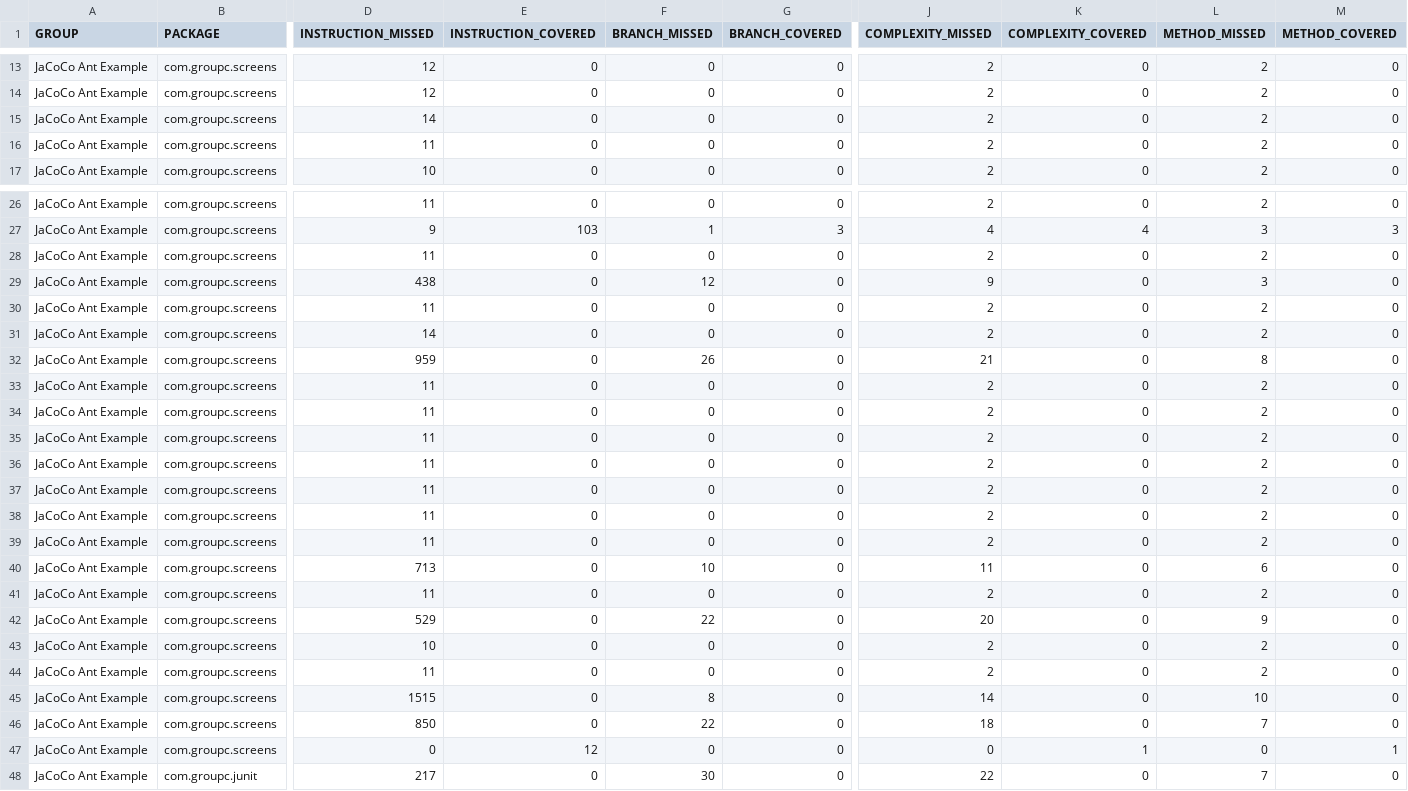
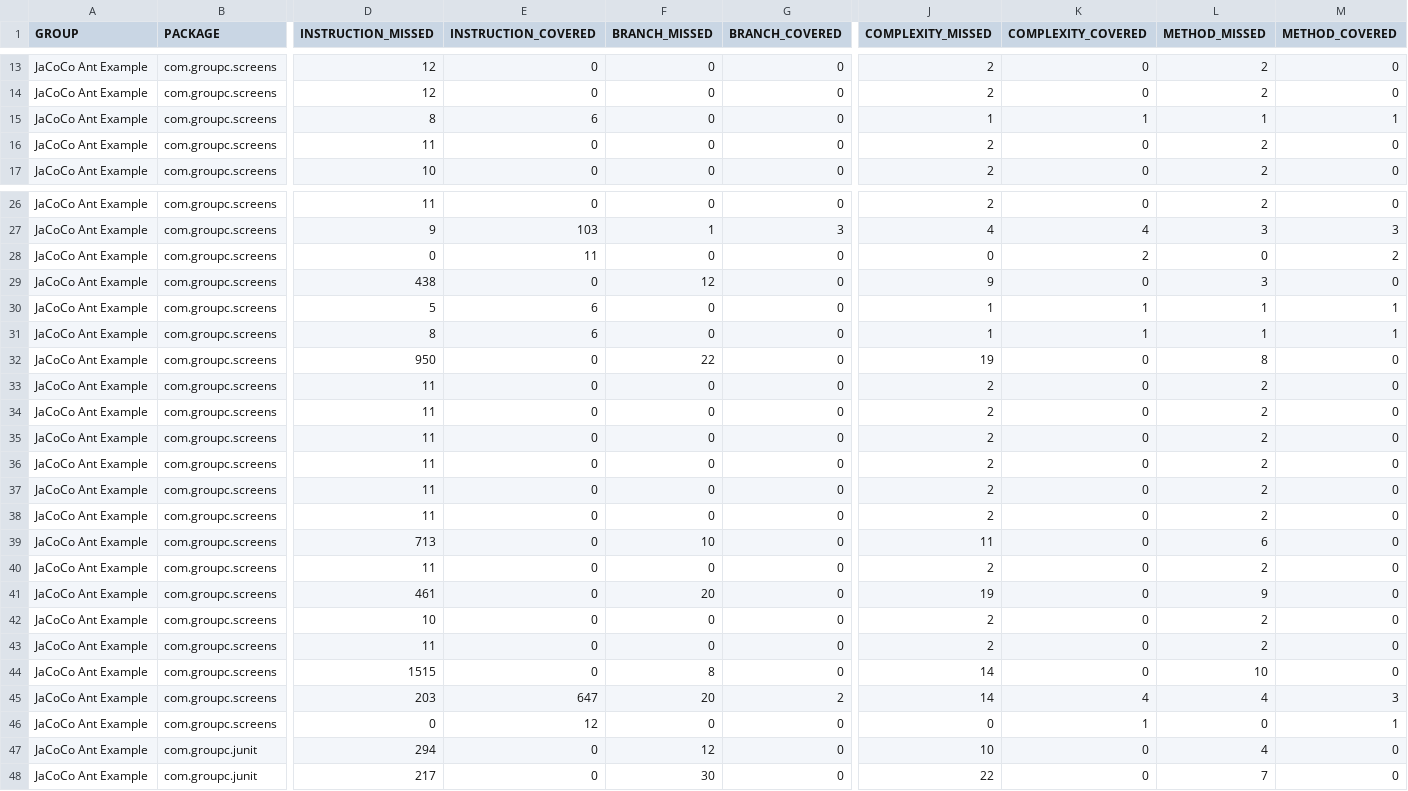
Before and after one commit to CST316GroupC/asthma-game, a CSV file: asthma/jacoco-report/report.csv, drawn as a sheet; only a part is shown, gaps mark what is left out; removed rows and columns are numbered as before the commit, all else as after; rows hold the shown columns only; the diff covers the shown part only; the diff names each change by its address in the sheet, - before the commit and + after, or states it on an @@ line.

```diff
--- a/asthma/jacoco-report/report.csv
+++ b/asthma/jacoco-report/report.csv
-D15 (INSTRUCTION_MISSED): 14
+D15 (INSTRUCTION_MISSED): 8
-E15 (INSTRUCTION_COVERED): 0
+E15 (INSTRUCTION_COVERED): 6
-J15 (COMPLEXITY_MISSED): 2
+J15 (COMPLEXITY_MISSED): 1
-K15 (COMPLEXITY_COVERED): 0
+K15 (COMPLEXITY_COVERED): 1
-L15 (METHOD_MISSED): 2
+L15 (METHOD_MISSED): 1
-M15 (METHOD_COVERED): 0
+M15 (METHOD_COVERED): 1
-D28 (INSTRUCTION_MISSED): 11
+D28 (INSTRUCTION_MISSED): 0
-E28 (INSTRUCTION_COVERED): 0
+E28 (INSTRUCTION_COVERED): 11
-J28 (COMPLEXITY_MISSED): 2
+J28 (COMPLEXITY_MISSED): 0
-K28 (COMPLEXITY_COVERED): 0
+K28 (COMPLEXITY_COVERED): 2
-L28 (METHOD_MISSED): 2
+L28 (METHOD_MISSED): 0
-M28 (METHOD_COVERED): 0
+M28 (METHOD_COVERED): 2
-D30 (INSTRUCTION_MISSED): 11
+D30 (INSTRUCTION_MISSED): 5
-E30:E31 (INSTRUCTION_COVERED): 0
+E30:E31 (INSTRUCTION_COVERED): 6
-J30:J31 (COMPLEXITY_MISSED): 2
+J30:J31 (COMPLEXITY_MISSED): 1
-K30:K31 (COMPLEXITY_COVERED): 0
+K30:K31 (COMPLEXITY_COVERED): 1
-L30:L31 (METHOD_MISSED): 2
+L30:L31 (METHOD_MISSED): 1
-M30:M31 (METHOD_COVERED): 0
+M30:M31 (METHOD_COVERED): 1
-D31 (INSTRUCTION_MISSED): 14
+D31 (INSTRUCTION_MISSED): 8
-D32 (INSTRUCTION_MISSED): 959
+D32 (INSTRUCTION_MISSED): 950
-F32 (BRANCH_MISSED): 26
+F32 (BRANCH_MISSED): 22
-J32 (COMPLEXITY_MISSED): 21
+J32 (COMPLEXITY_MISSED): 19
-row 38: JaCoCo Ant Example | com.groupc.screens | 11 | 0 | 0 | 0 | 2 | 0 | 2 | 0
-D41 (INSTRUCTION_MISSED): 529
+D41 (INSTRUCTION_MISSED): 461
-F41 (BRANCH_MISSED): 22
+F41 (BRANCH_MISSED): 20
-J41 (COMPLEXITY_MISSED): 20
+J41 (COMPLEXITY_MISSED): 19
-D45 (INSTRUCTION_MISSED): 850
+D45 (INSTRUCTION_MISSED): 203
-E45 (INSTRUCTION_COVERED): 0
+E45 (INSTRUCTION_COVERED): 647
-F45 (BRANCH_MISSED): 22
+F45 (BRANCH_MISSED): 20
-G45 (BRANCH_COVERED): 0
+G45 (BRANCH_COVERED): 2
-J45 (COMPLEXITY_MISSED): 18
+J45 (COMPLEXITY_MISSED): 14
-K45 (COMPLEXITY_COVERED): 0
+K45 (COMPLEXITY_COVERED): 4
-L45 (METHOD_MISSED): 7
+L45 (METHOD_MISSED): 4
-M45 (METHOD_COVERED): 0
+M45 (METHOD_COVERED): 3
+row 47: JaCoCo Ant Example | com.groupc.junit | 294 | 0 | 12 | 0 | 10 | 0 | 4 | 0
```
Also changed, not shown: 30 edited cells elsewhere in this file, 55 other files.
